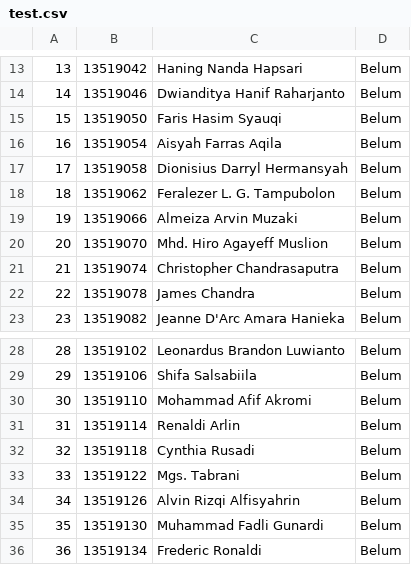
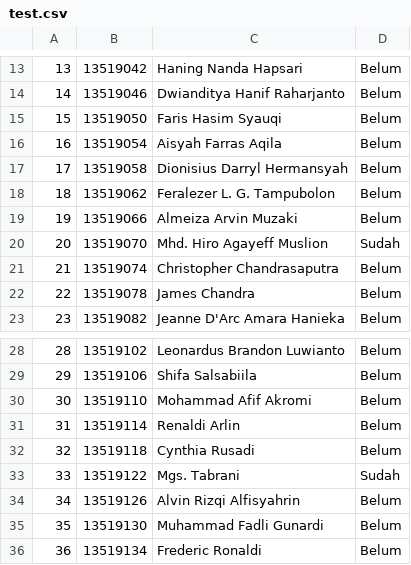
Before and after one commit to mgstabrani/randomizer-alstrukdat, a CSV file: public/test.csv, drawn as a sheet; only a part is shown, gaps mark what is left out.

Commit message:
Update test.csv

```diff
--- a/public/test.csv
+++ b/public/test.csv
@@ -19,3 +19,3 @@
 19,13519066,"Almeiza Arvin Muzaki",Belum
-20,13519070,"Mhd. Hiro Agayeff Muslion",Belum
+20,13519070,"Mhd. Hiro Agayeff Muslion",Sudah
 21,13519074,"Christopher Chandrasaputra",Belum
@@ -32,3 +32,3 @@
 32,13519118,"Cynthia Rusadi",Belum
-33,13519122,"Mgs. Tabrani",Belum
+33,13519122,"Mgs. Tabrani",Sudah
 34,13519126,"Alvin Rizqi Alfisyahrin",Belum
```
